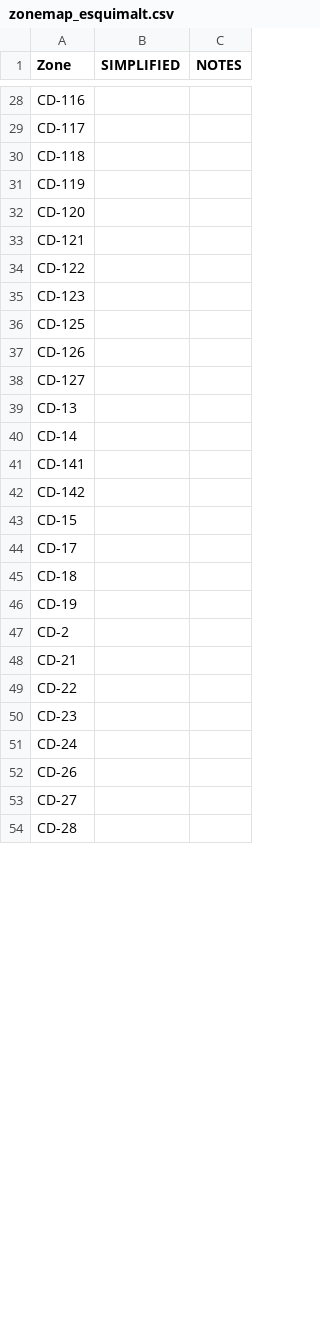
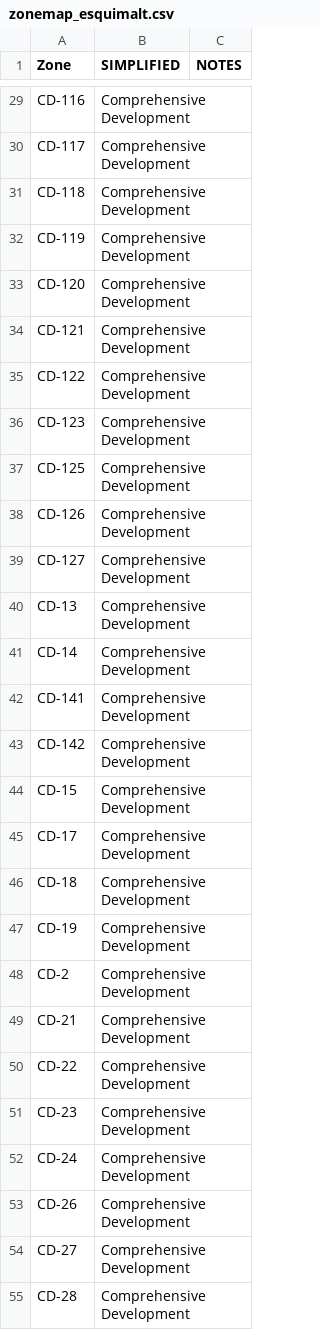
Before and after one commit to homesforliving/mapping, a CSV file: data/EsquimaltZoning/zonemap_esquimalt.csv, drawn as a sheet; only a part is shown, gaps mark what is left out; addresses are those after the commit; the diff covers the shown part only; the diff names each change by its address in the sheet, - before the commit and + after, or states it on an @@ line.

```diff
--- a/data/EsquimaltZoning/zonemap_esquimalt.csv
+++ b/data/EsquimaltZoning/zonemap_esquimalt.csv
-B29:B55 (SIMPLIFIED): (empty)
+B29:B55 (SIMPLIFIED): Comprehensive Development
```
Also changed, not shown: 3 added rows, 1 removed row and 135 edited cells elsewhere in this file, data/OakBayZoning/zonemap_oakbay.csv.
